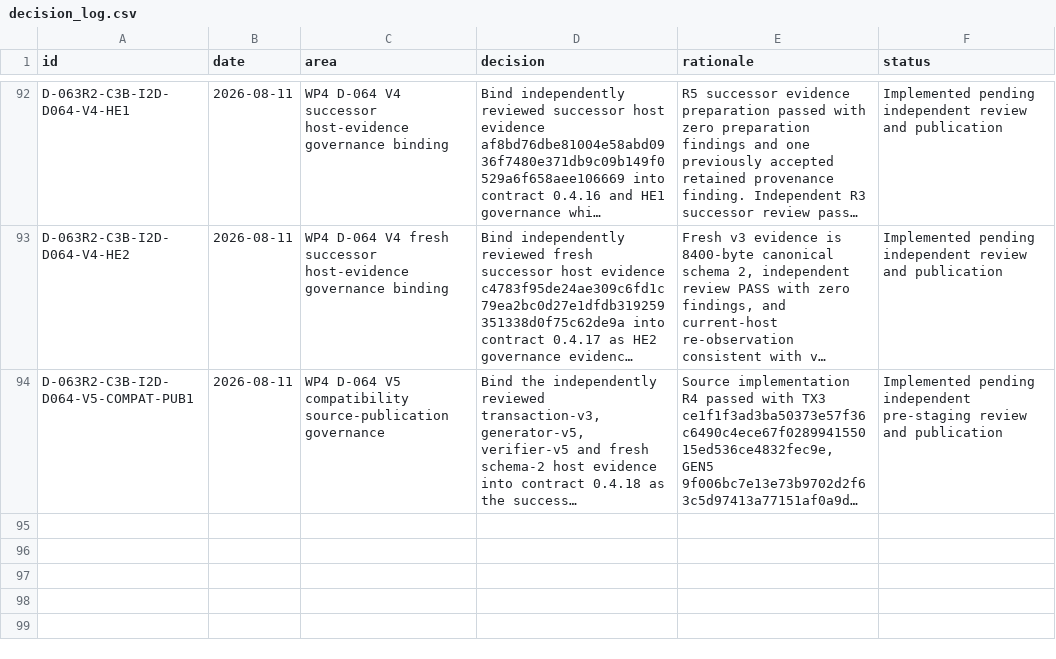
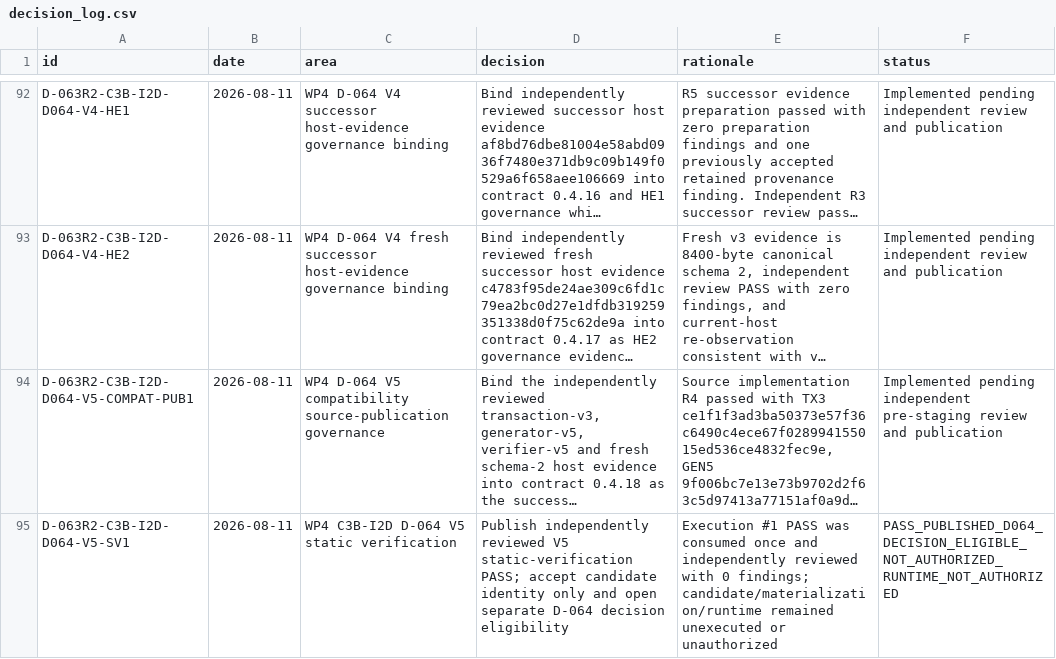
Before and after one commit to Zartharas/mission-aware-satellite-cyber-recovery, a CSV file: tracker/decision_log.csv, drawn as a sheet; only a part is shown, gaps mark what is left out; long unchanged cells end in …; the diff names each change by its address in the sheet, - before the commit and + after, or states it on an @@ line.

Commit message:
WP4: publish D-064 v5 static verification PASS governance

```diff
--- a/tracker/decision_log.csv
+++ b/tracker/decision_log.csv
+row 95: D-063R2-C3B-I2D-D064-V5-SV1 | 2026-08-11 | WP4 C3B-I2D D-064 V5 static verification | Publish independently reviewed V5 static-verification PASS; accept candidate identity only and open separate D-064 decision eligibility | Execution #1 PASS was consumed once and independently reviewed with 0 findings; candidate/materialization/runtime remained unexecuted or unauthorized | PASS_PUBLISHED_D064_DECISION_ELIGIBLE_NOT_AUTHORIZED_RUNTIME_NOT_AUTHORIZED
```
Also changed, not shown: 3 other files.
